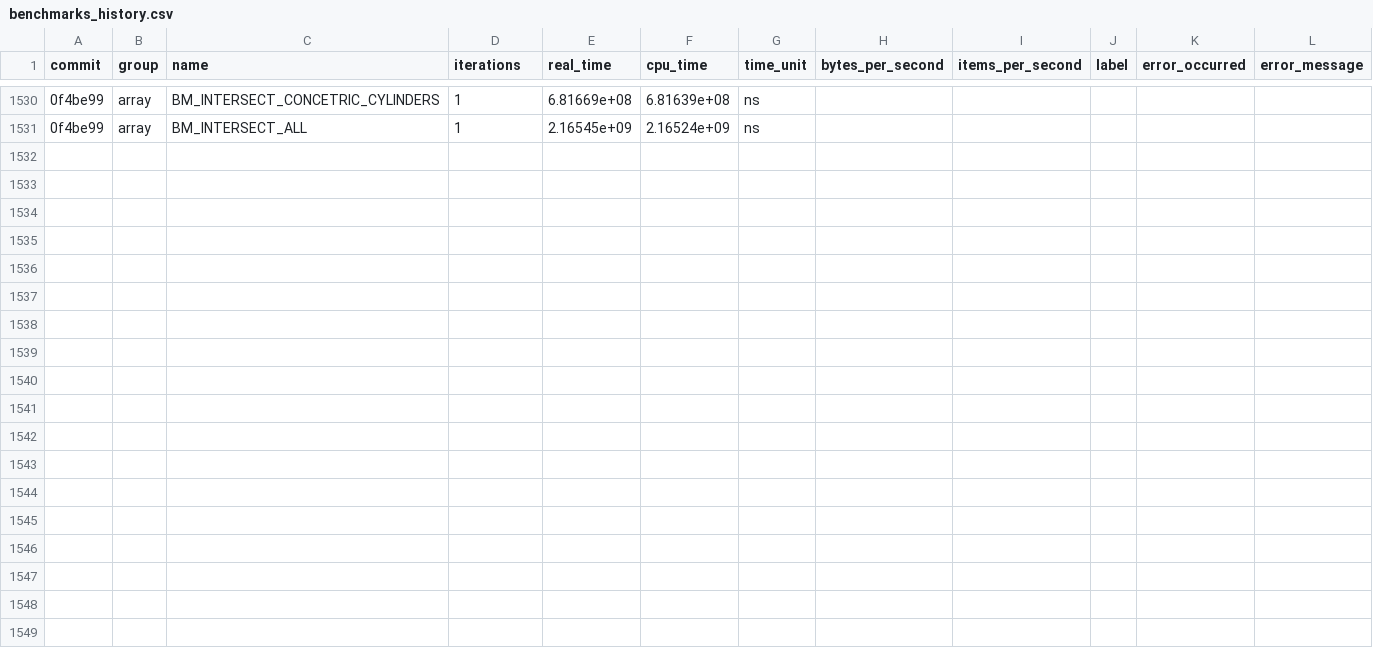
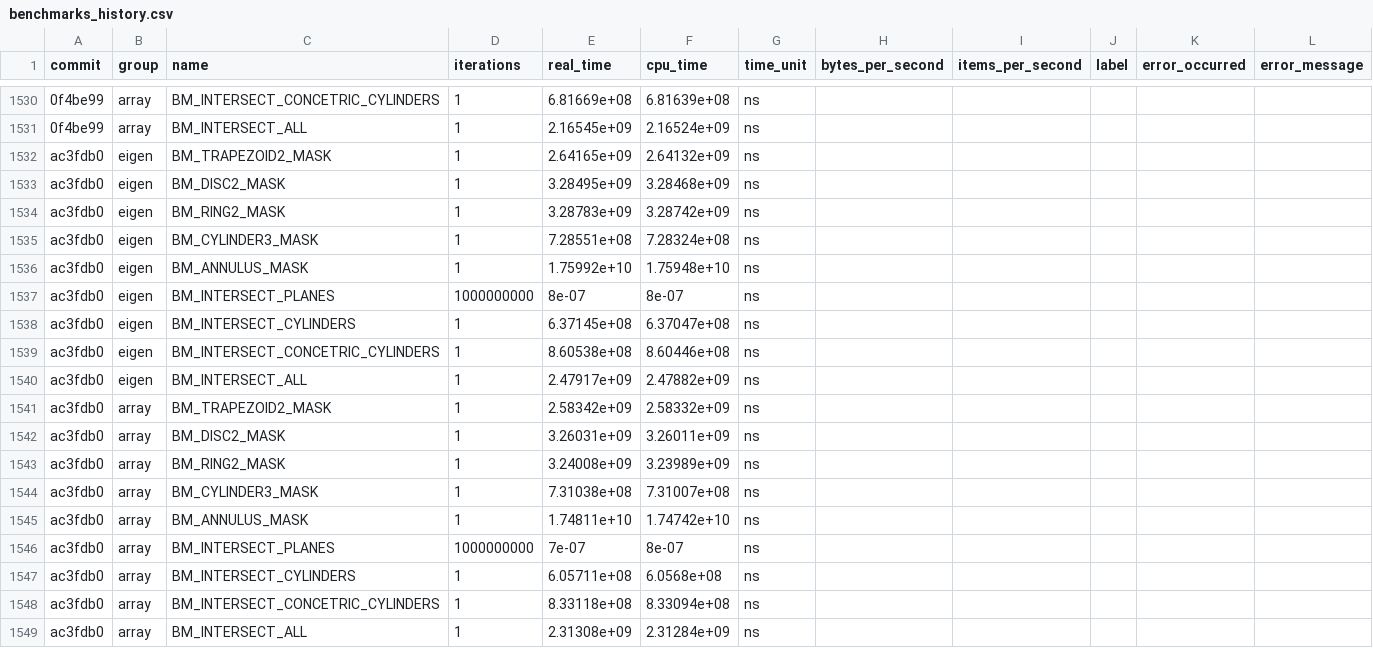
Before and after one commit to acts-project/detray, a CSV file: archive/benchmarks/benchmarks_history.csv, drawn as a sheet; only a part is shown, gaps mark what is left out; the diff names each change by its address in the sheet, - before the commit and + after, or states it on an @@ line.

```diff
--- a/archive/benchmarks/benchmarks_history.csv
+++ b/archive/benchmarks/benchmarks_history.csv
+row 1532: ac3fdb0 | eigen | BM_TRAPEZOID2_MASK | 1 | 2.64165e+09 | 2.64132e+09 | ns
+row 1533: ac3fdb0 | eigen | BM_DISC2_MASK | 1 | 3.28495e+09 | 3.28468e+09 | ns
+row 1534: ac3fdb0 | eigen | BM_RING2_MASK | 1 | 3.28783e+09 | 3.28742e+09 | ns
+row 1535: ac3fdb0 | eigen | BM_CYLINDER3_MASK | 1 | 7.28551e+08 | 7.28324e+08 | ns
+row 1536: ac3fdb0 | eigen | BM_ANNULUS_MASK | 1 | 1.75992e+10 | 1.75948e+10 | ns
+row 1537: ac3fdb0 | eigen | BM_INTERSECT_PLANES | 1000000000 | 8e-07 | 8e-07 | ns
+row 1538: ac3fdb0 | eigen | BM_INTERSECT_CYLINDERS | 1 | 6.37145e+08 | 6.37047e+08 | ns
+row 1539: ac3fdb0 | eigen | BM_INTERSECT_CONCETRIC_CYLINDERS | 1 | 8.60538e+08 | 8.60446e+08 | ns
+row 1540: ac3fdb0 | eigen | BM_INTERSECT_ALL | 1 | 2.47917e+09 | 2.47882e+09 | ns
+row 1541: ac3fdb0 | array | BM_TRAPEZOID2_MASK | 1 | 2.58342e+09 | 2.58332e+09 | ns
+row 1542: ac3fdb0 | array | BM_DISC2_MASK | 1 | 3.26031e+09 | 3.26011e+09 | ns
+row 1543: ac3fdb0 | array | BM_RING2_MASK | 1 | 3.24008e+09 | 3.23989e+09 | ns
+row 1544: ac3fdb0 | array | BM_CYLINDER3_MASK | 1 | 7.31038e+08 | 7.31007e+08 | ns
+row 1545: ac3fdb0 | array | BM_ANNULUS_MASK | 1 | 1.74811e+10 | 1.74742e+10 | ns
+row 1546: ac3fdb0 | array | BM_INTERSECT_PLANES | 1000000000 | 7e-07 | 8e-07 | ns
+row 1547: ac3fdb0 | array | BM_INTERSECT_CYLINDERS | 1 | 6.05711e+08 | 6.0568e+08 | ns
+row 1548: ac3fdb0 | array | BM_INTERSECT_CONCETRIC_CYLINDERS | 1 | 8.33118e+08 | 8.33094e+08 | ns
+row 1549: ac3fdb0 | array | BM_INTERSECT_ALL | 1 | 2.31308e+09 | 2.31284e+09 | ns
```
Also changed, not shown: 9 other files.
